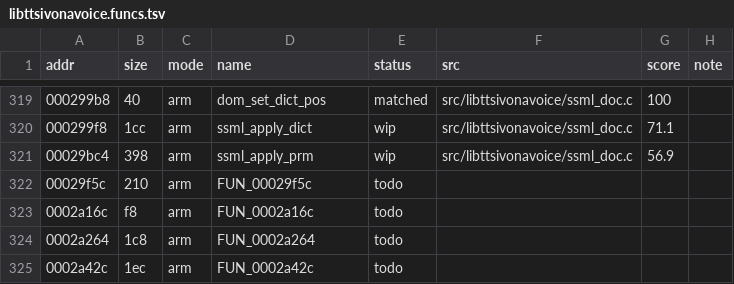
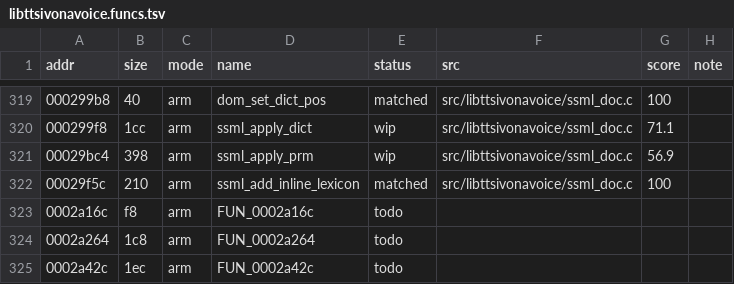
Before and after one commit to sweetbbak/open-ivona, a TSV file: symbols/libttsivonavoice.funcs.tsv, drawn as a sheet; only a part is shown, gaps mark what is left out.

```diff
--- a/symbols/libttsivonavoice.funcs.tsv
+++ b/symbols/libttsivonavoice.funcs.tsv
@@ -321,3 +321,3 @@ addr	size	mode	name	status	src	score	note
 00029bc4	398	arm	ssml_apply_prm	wip	src/libttsivonavoice/ssml_doc.c	56.9	
-00029f5c	210	arm	FUN_00029f5c	todo			
+00029f5c	210	arm	ssml_add_inline_lexicon	matched	src/libttsivonavoice/ssml_doc.c	100	
 0002a16c	f8	arm	FUN_0002a16c	todo			
```
Also changed, not shown: 1 other file.
